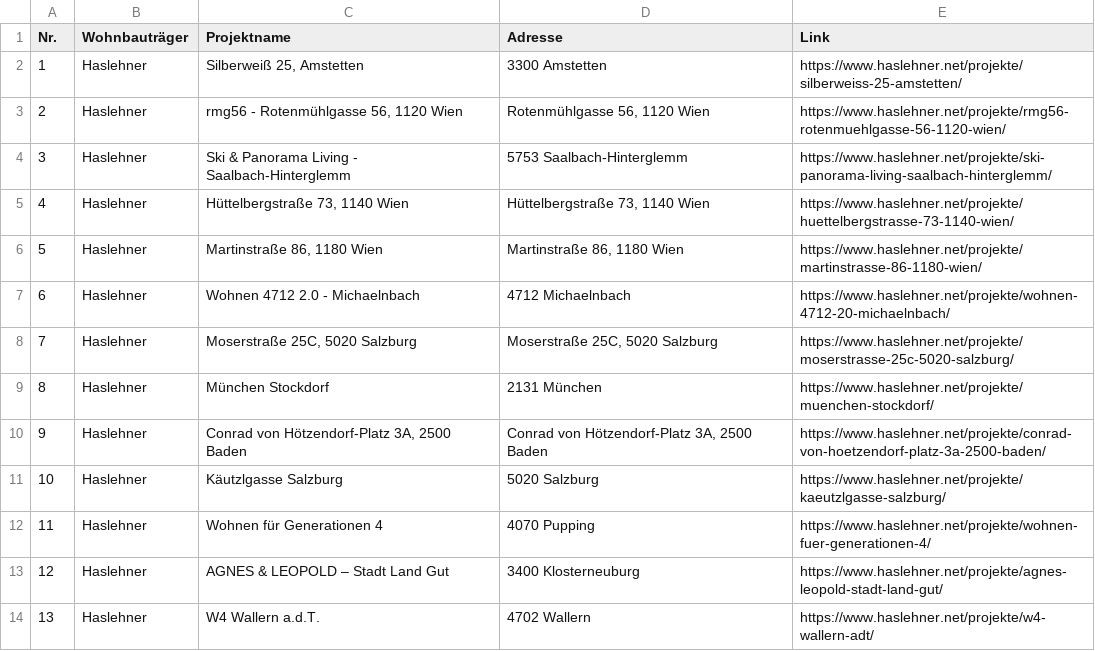
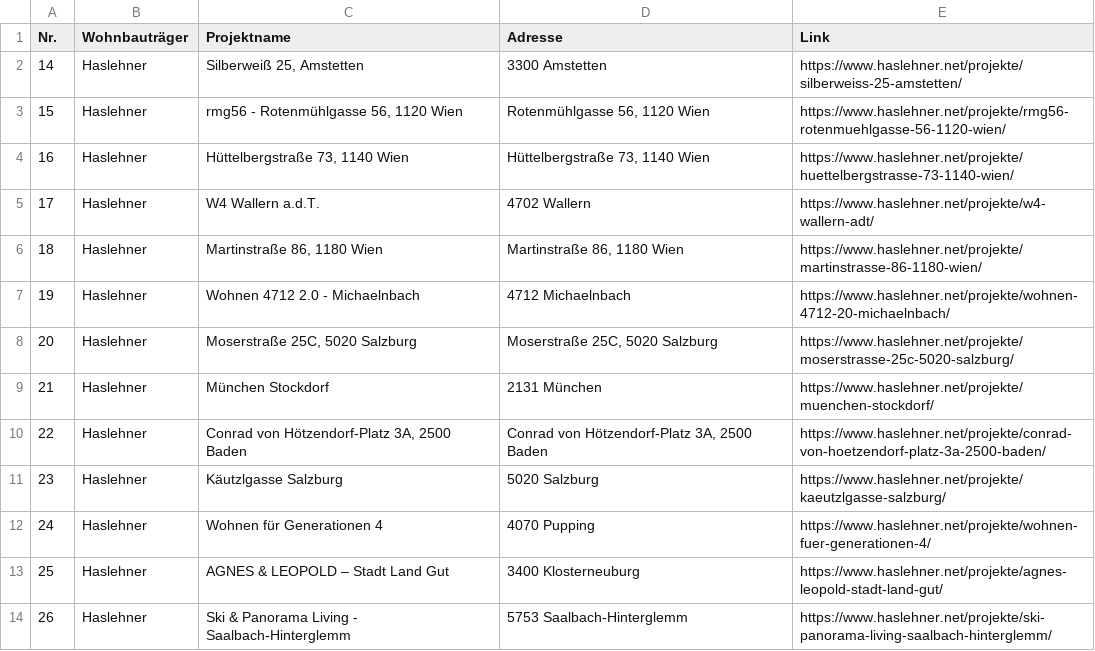
Before and after one commit to t05661701-png/wohnprojekte-scraper1, a CSV file: projekte_clean.csv, drawn as a sheet.

```diff
--- a/projekte_clean.csv
+++ b/projekte_clean.csv
@@ -1,14 +1,14 @@
 Nr.,Wohnbauträger,Projektname,Adresse,Link
-1,Haslehner,"Silberweiß 25, Amstetten",3300 Amstetten,https://www.haslehner.net/projekte/silberweiss-25-amstetten/
-2,Haslehner,"rmg56 - Rotenmühlgasse 56, 1120 Wien","Rotenmühlgasse 56, 1120 Wien",https://www.haslehner.net/projekte/rmg56-rotenmuehlgasse-56-1120-wien/
-3,Haslehner,Ski & Panorama Living - Saalbach-Hinterglemm,5753 Saalbach-Hinterglemm,https://www.haslehner.net/projekte/ski-panorama-living-saalbach-hinterglemm/
-4,Haslehner,"Hüttelbergstraße 73, 1140 Wien","Hüttelbergstraße 73, 1140 Wien",https://www.haslehner.net/projekte/huettelbergstrasse-73-1140-wien/
-5,Haslehner,"Martinstraße 86, 1180 Wien","Martinstraße 86, 1180 Wien",https://www.haslehner.net/projekte/martinstrasse-86-1180-wien/
-6,Haslehner,Wohnen 4712 2.0 - Michaelnbach,4712 Michaelnbach,https://www.haslehner.net/projekte/wohnen-4712-20-michaelnbach/
-7,Haslehner,"Moserstraße 25C, 5020 Salzburg","Moserstraße 25C, 5020 Salzburg",https://www.haslehner.net/projekte/moserstrasse-25c-5020-salzburg/
-8,Haslehner,München Stockdorf,2131 München,https://www.haslehner.net/projekte/muenchen-stockdorf/
-9,Haslehner,"Conrad von Hötzendorf-Platz 3A, 2500 Baden","Conrad von Hötzendorf-Platz 3A, 2500 Baden",https://www.haslehner.net/projekte/conrad-von-hoetzendorf-platz-3a-2500-baden/
-10,Haslehner,Käutzlgasse Salzburg,5020 Salzburg,https://www.haslehner.net/projekte/kaeutzlgasse-salzburg/
-11,Haslehner,Wohnen für Generationen 4,4070 Pupping,https://www.haslehner.net/projekte/wohnen-fuer-generationen-4/
-12,Haslehner,AGNES & LEOPOLD – Stadt Land Gut,3400 Klosterneuburg,https://www.haslehner.net/projekte/agnes-leopold-stadt-land-gut/
-13,Haslehner,W4 Wallern a.d.T.,4702 Wallern,https://www.haslehner.net/projekte/w4-wallern-adt/
+14,Haslehner,"Silberweiß 25, Amstetten",3300 Amstetten,https://www.haslehner.net/projekte/silberweiss-25-amstetten/
+15,Haslehner,"rmg56 - Rotenmühlgasse 56, 1120 Wien","Rotenmühlgasse 56, 1120 Wien",https://www.haslehner.net/projekte/rmg56-rotenmuehlgasse-56-1120-wien/
+16,Haslehner,"Hüttelbergstraße 73, 1140 Wien","Hüttelbergstraße 73, 1140 Wien",https://www.haslehner.net/projekte/huettelbergstrasse-73-1140-wien/
+17,Haslehner,W4 Wallern a.d.T.,4702 Wallern,https://www.haslehner.net/projekte/w4-wallern-adt/
+18,Haslehner,"Martinstraße 86, 1180 Wien","Martinstraße 86, 1180 Wien",https://www.haslehner.net/projekte/martinstrasse-86-1180-wien/
+19,Haslehner,Wohnen 4712 2.0 - Michaelnbach,4712 Michaelnbach,https://www.haslehner.net/projekte/wohnen-4712-20-michaelnbach/
+20,Haslehner,"Moserstraße 25C, 5020 Salzburg","Moserstraße 25C, 5020 Salzburg",https://www.haslehner.net/projekte/moserstrasse-25c-5020-salzburg/
+21,Haslehner,München Stockdorf,2131 München,https://www.haslehner.net/projekte/muenchen-stockdorf/
+22,Haslehner,"Conrad von Hötzendorf-Platz 3A, 2500 Baden","Conrad von Hötzendorf-Platz 3A, 2500 Baden",https://www.haslehner.net/projekte/conrad-von-hoetzendorf-platz-3a-2500-baden/
+23,Haslehner,Käutzlgasse Salzburg,5020 Salzburg,https://www.haslehner.net/projekte/kaeutzlgasse-salzburg/
+24,Haslehner,Wohnen für Generationen 4,4070 Pupping,https://www.haslehner.net/projekte/wohnen-fuer-generationen-4/
+25,Haslehner,AGNES & LEOPOLD – Stadt Land Gut,3400 Klosterneuburg,https://www.haslehner.net/projekte/agnes-leopold-stadt-land-gut/
+26,Haslehner,Ski & Panorama Living - Saalbach-Hinterglemm,5753 Saalbach-Hinterglemm,https://www.haslehner.net/projekte/ski-panorama-living-saalbach-hinterglemm/
```
Also changed, not shown: 4 other files.
